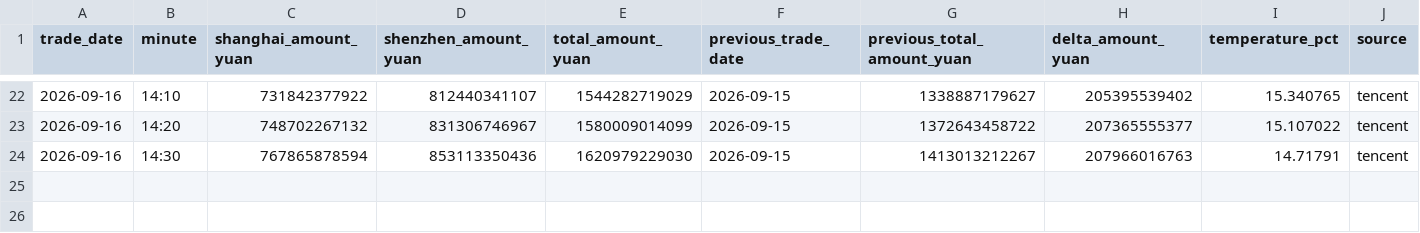
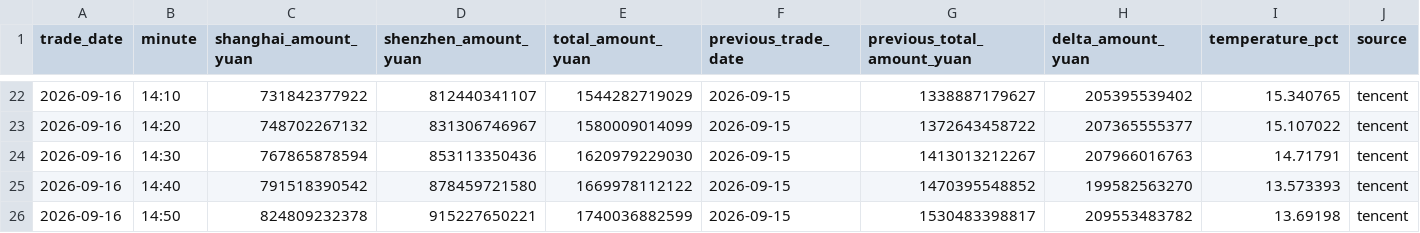
Before and after one commit to huyuyua/myfirstproject, a CSV file: docs/history/2026/2026-09-16.csv, drawn as a sheet; only a part is shown, gaps mark what is left out; rows hold the shown columns only; the diff names each change by its address in the sheet, - before the commit and + after, or states it on an @@ line.

```diff
--- a/docs/history/2026/2026-09-16.csv
+++ b/docs/history/2026/2026-09-16.csv
+row 25: 2026-09-16 | 14:40 | 791518390542 | 878459721580 | 1669978112122 | 2026-09-15 | 1470395548852 | 199582563270 | 13.573393 | tencent
+row 26: 2026-09-16 | 14:50 | 824809232378 | 915227650221 | 1740036882599 | 2026-09-15 | 1530483398817 | 209553483782 | 13.69198 | tencent
```
Also changed, not shown: 4 other files.
